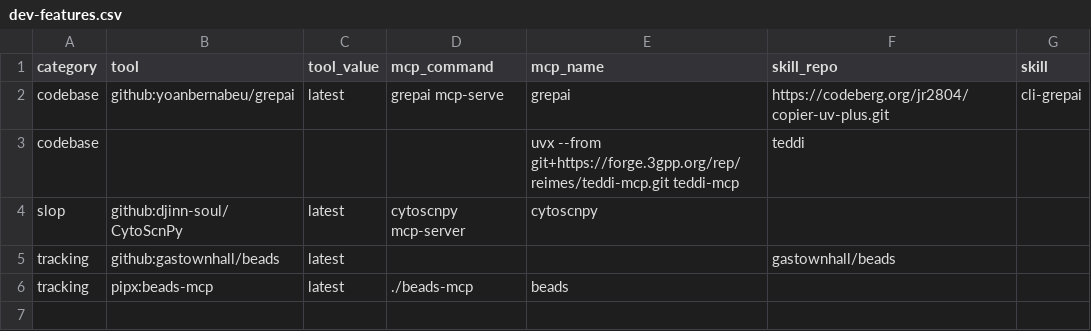
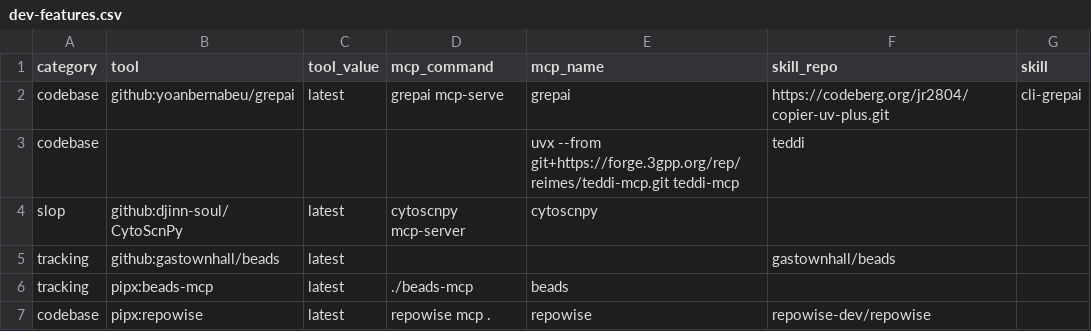
Before and after one commit to jr2804/3gpp-crawler, a CSV file: .config/mise/data/dev-features.csv, drawn as a sheet; the diff names each change by its address in the sheet, - before the commit and + after, or states it on an @@ line.

Commit message:
✨ feat(mise): add beads and repowise tools to mise config

```diff
--- a/.config/mise/data/dev-features.csv
+++ b/.config/mise/data/dev-features.csv
+row 7: codebase | pipx:repowise | latest | repowise mcp . | repowise | repowise-dev/repowise
```
Also changed, not shown: 4 other files.
